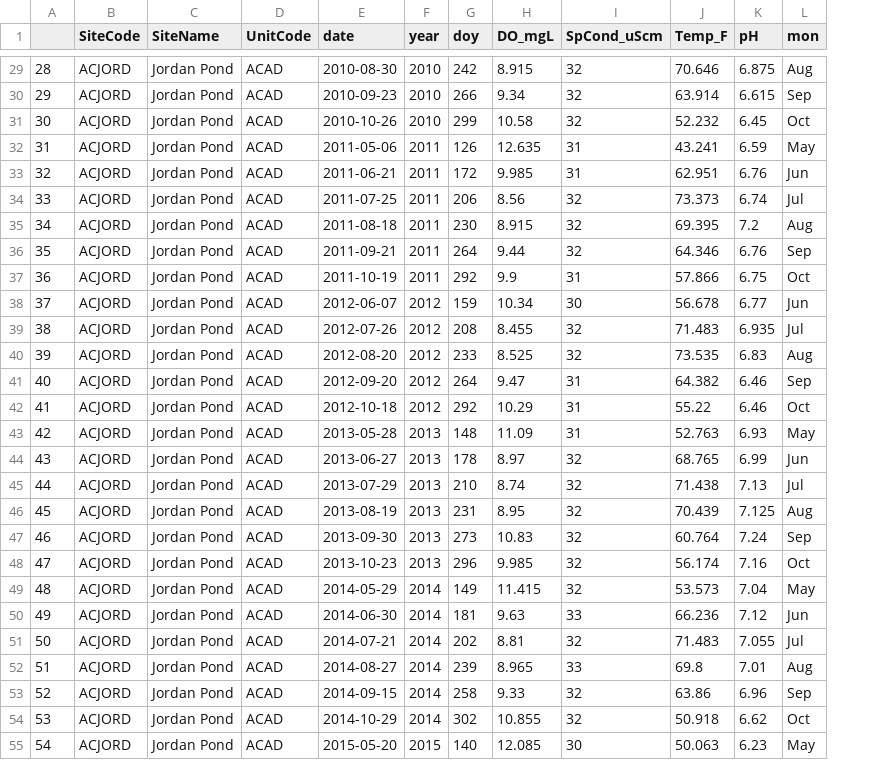
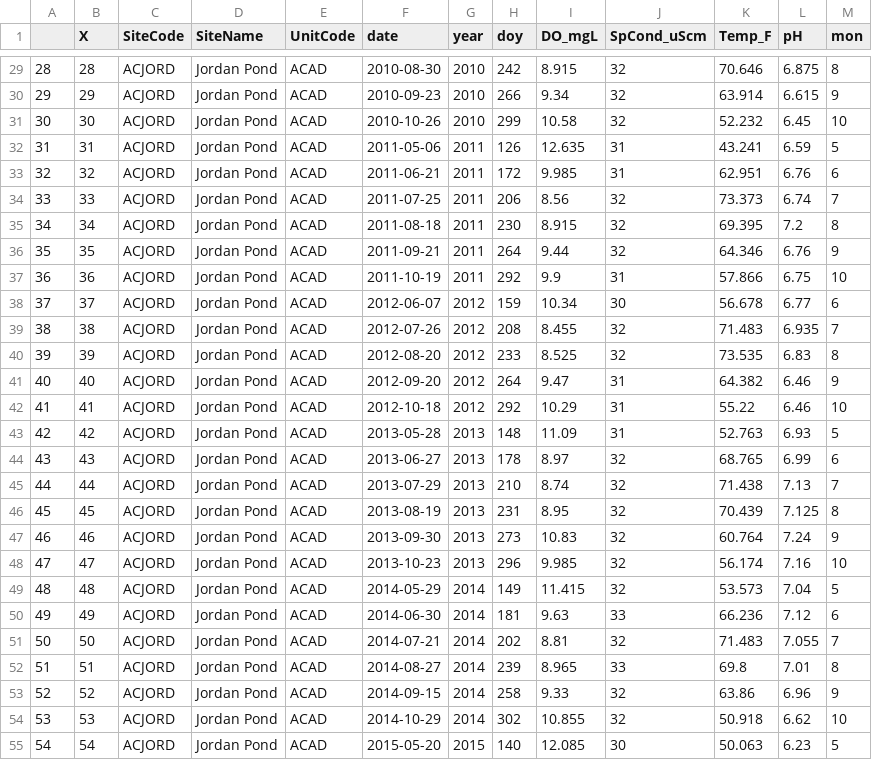
Before and after one commit to KateMMiller/MMA_R_Training_2026, a CSV file: data/ACAD_Jordan_Pond_water_chem.csv, drawn as a sheet; only a part is shown, gaps mark what is left out; addresses are those after the commit; the diff covers the shown part only; the diff names each change by its address in the sheet, - before the commit and + after, or states it on an @@ line.

```diff
--- a/data/ACAD_Jordan_Pond_water_chem.csv
+++ b/data/ACAD_Jordan_Pond_water_chem.csv
+column B (X), rows 29-55: 28 | 29 | 30 | 31 | 32 | 33 | 34 | 35 | 36 | 37 | 38 | 39 | 40 | 41 | 42 | 43 | 44 | 45 | 46 | 47 | 48 | 49 | 50 | 51 | 52 | 53 | 54
-M29 (mon): Aug
+M29 (mon): 8
-M30 (mon): Sep
+M30 (mon): 9
-M31 (mon): Oct
+M31 (mon): 10
-M32 (mon): May
+M32 (mon): 5
-M33 (mon): Jun
+M33 (mon): 6
-M34 (mon): Jul
+M34 (mon): 7
-M35 (mon): Aug
+M35 (mon): 8
-M36 (mon): Sep
+M36 (mon): 9
-M37 (mon): Oct
+M37 (mon): 10
-M38 (mon): Jun
+M38 (mon): 6
-M39 (mon): Jul
+M39 (mon): 7
-M40 (mon): Aug
+M40 (mon): 8
-M41 (mon): Sep
+M41 (mon): 9
-M42 (mon): Oct
+M42 (mon): 10
-M43 (mon): May
+M43 (mon): 5
-M44 (mon): Jun
+M44 (mon): 6
-M45 (mon): Jul
+M45 (mon): 7
-M46 (mon): Aug
+M46 (mon): 8
-M47 (mon): Sep
+M47 (mon): 9
-M48 (mon): Oct
+M48 (mon): 10
-M49 (mon): May
+M49 (mon): 5
-M50 (mon): Jun
+M50 (mon): 6
-M51 (mon): Jul
+M51 (mon): 7
-M52 (mon): Aug
+M52 (mon): 8
-M53 (mon): Sep
+M53 (mon): 9
-M54 (mon): Oct
+M54 (mon): 10
-M55 (mon): May
+M55 (mon): 5
```
Also changed, not shown: 85 edited cells elsewhere in this file.
